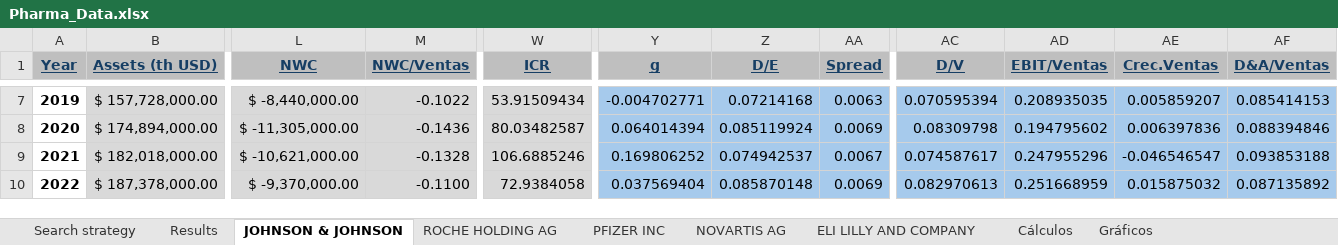
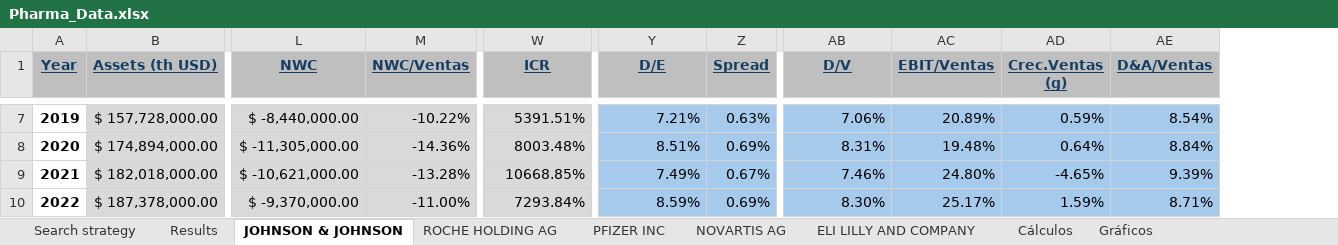
Before and after one commit to LucasSenandeLopez/UC3M_Projects, an Excel workbook: FinancialManagement/Pharma_Data.xlsx, sheet JOHNSON & JOHNSON, drawn as a sheet; only a part is shown, gaps mark what is left out; values as stored, in another font and other column widths than the file's, no borders; removed rows and columns are numbered as before the commit, all else as after; the diff covers the shown part only; the diff names each change by its address in the sheet, - before the commit and + after, or states it on an @@ line.

```diff
--- a/FinancialManagement/Pharma_Data.xlsx (sheet JOHNSON & JOHNSON)
+++ b/FinancialManagement/Pharma_Data.xlsx (sheet JOHNSON & JOHNSON)
-column Y (g), rows 7-10: -0.004702771 | 0.064014394 | 0.169806252 | 0.037569404
-column AE (Crec.Ventas), rows 7-10: 0.005859207 | 0.006397836 | -0.046546547 | 0.015875032
+column AD (Crec.Ventas (g)), rows 7-10: 0.59% | 0.64% | -4.65% | 1.59%
-M7 (NWC/Ventas): -0.1022
+M7 (NWC/Ventas): -10.22%
-W7 (ICR): 53.91509434
+W7 (ICR): 5391.51%
-Y7 (D/E): 0.07214168
+Y7 (D/E): 7.21%
-Z7 (Spread): 0.0063
+Z7 (Spread): 0.63%
-AB7 (D/V): 0.070595394
+AB7 (D/V): 7.06%
-AC7 (EBIT/Ventas): 0.208935035
+AC7 (EBIT/Ventas): 20.89%
-AE7 (D&A/Ventas): 0.085414153
+AE7 (D&A/Ventas): 8.54%
-M8 (NWC/Ventas): -0.1436
+M8 (NWC/Ventas): -14.36%
-W8 (ICR): 80.03482587
+W8 (ICR): 8003.48%
-Y8 (D/E): 0.085119924
+Y8 (D/E): 8.51%
-Z8 (Spread): 0.0069
+Z8 (Spread): 0.69%
-AB8 (D/V): 0.08309798
+AB8 (D/V): 8.31%
-AC8 (EBIT/Ventas): 0.194795602
+AC8 (EBIT/Ventas): 19.48%
-AE8 (D&A/Ventas): 0.088394846
+AE8 (D&A/Ventas): 8.84%
-M9 (NWC/Ventas): -0.1328
+M9 (NWC/Ventas): -13.28%
-W9 (ICR): 106.6885246
+W9 (ICR): 10668.85%
-Y9 (D/E): 0.074942537
+Y9 (D/E): 7.49%
-Z9 (Spread): 0.0067
+Z9 (Spread): 0.67%
-AB9 (D/V): 0.074587617
+AB9 (D/V): 7.46%
-AC9 (EBIT/Ventas): 0.247955296
+AC9 (EBIT/Ventas): 24.80%
-AE9 (D&A/Ventas): 0.093853188
+AE9 (D&A/Ventas): 9.39%
-M10 (NWC/Ventas): -0.1100
+M10 (NWC/Ventas): -11.00%
-W10 (ICR): 72.9384058
+W10 (ICR): 7293.84%
-Y10 (D/E): 0.085870148
+Y10 (D/E): 8.59%
-Z10 (Spread): 0.0069
+Z10 (Spread): 0.69%
-AB10 (D/V): 0.082970613
+AB10 (D/V): 8.30%
-AC10 (EBIT/Ventas): 0.251668959
+AC10 (EBIT/Ventas): 25.17%
-AE10 (D&A/Ventas): 0.087135892
+AE10 (D&A/Ventas): 8.71%
```
Also changed, not shown: 76 edited cells and cell formats elsewhere in this sheet, sheet Cálculos, sheet ROCHE HOLDING AG, sheet ELI LILLY AND COMPANY, sheet NOVARTIS AG, sheet PFIZER INC, formulas that keep their value, charts or pictures, 4 other files.
